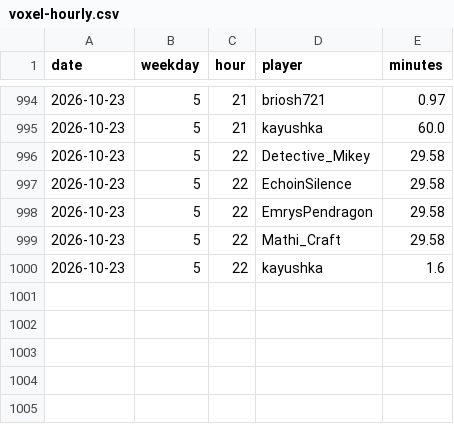
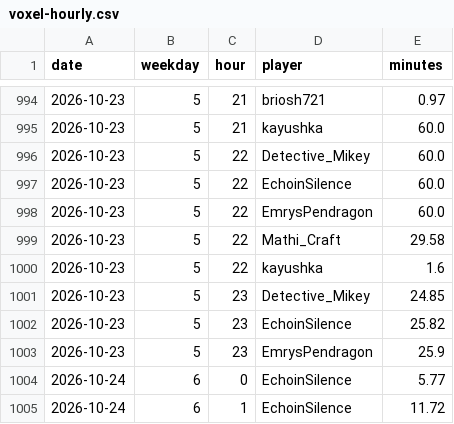
Before and after one commit to mathijsboogaert/Voxel, a CSV file: docs/data/voxel-hourly.csv, drawn as a sheet; only a part is shown, gaps mark what is left out.

```diff
--- a/docs/data/voxel-hourly.csv
+++ b/docs/data/voxel-hourly.csv
@@ -995,6 +995,11 @@ date,weekday,hour,player,minutes
 2026-10-23,5,21,kayushka,60.0
-2026-10-23,5,22,Detective_Mikey,29.58
-2026-10-23,5,22,EchoinSilence,29.58
-2026-10-23,5,22,EmrysPendragon,29.58
+2026-10-23,5,22,Detective_Mikey,60.0
+2026-10-23,5,22,EchoinSilence,60.0
+2026-10-23,5,22,EmrysPendragon,60.0
 2026-10-23,5,22,Mathi_Craft,29.58
 2026-10-23,5,22,kayushka,1.6
+2026-10-23,5,23,Detective_Mikey,24.85
+2026-10-23,5,23,EchoinSilence,25.82
+2026-10-23,5,23,EmrysPendragon,25.9
+2026-10-24,6,0,EchoinSilence,5.77
+2026-10-24,6,1,EchoinSilence,11.72
```
Also changed, not shown: docs/data/afk-history.csv, docs/data/voxel-sessions.csv, 3 other files.
